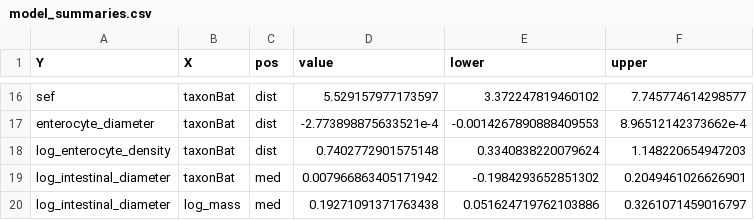
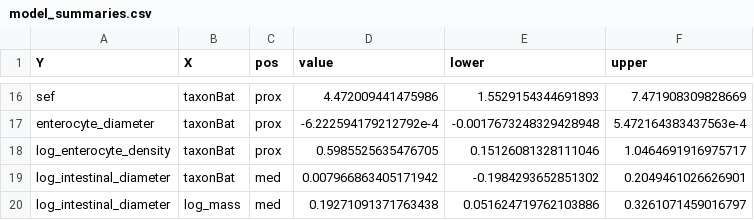
Before and after one commit to lucasnell/digestion_evolution, a CSV file: output/model_summaries.csv, drawn as a sheet; only a part is shown, gaps mark what is left out; the diff covers the shown part only; the diff names each change by its address in the sheet, - before the commit and + after, or states it on an @@ line.

```diff
--- a/output/model_summaries.csv
+++ b/output/model_summaries.csv
-C16:C18 (pos): dist
+C16:C18 (pos): prox
-D16 (value): 5.529157977173597
+D16 (value): 4.472009441475986
-E16 (lower): 3.372247819460102
+E16 (lower): 1.5529154344691893
-F16 (upper): 7.745774614298577
+F16 (upper): 7.471908309828669
-D17 (value): -2.773898875633521e-4
+D17 (value): -6.222594179212792e-4
-E17 (lower): -0.0014267890888409553
+E17 (lower): -0.0017673248329428948
-F17 (upper): 8.96512142373662e-4
+F17 (upper): 5.472164383437563e-4
-D18 (value): 0.7402772901575148
+D18 (value): 0.5985525635476705
-E18 (lower): 0.3340838220079624
+E18 (lower): 0.15126081328111046
-F18 (upper): 1.148220654947203
+F18 (upper): 1.0464691916975717
```
Also changed, not shown: 72 edited cells elsewhere in this file, 6 other files.
